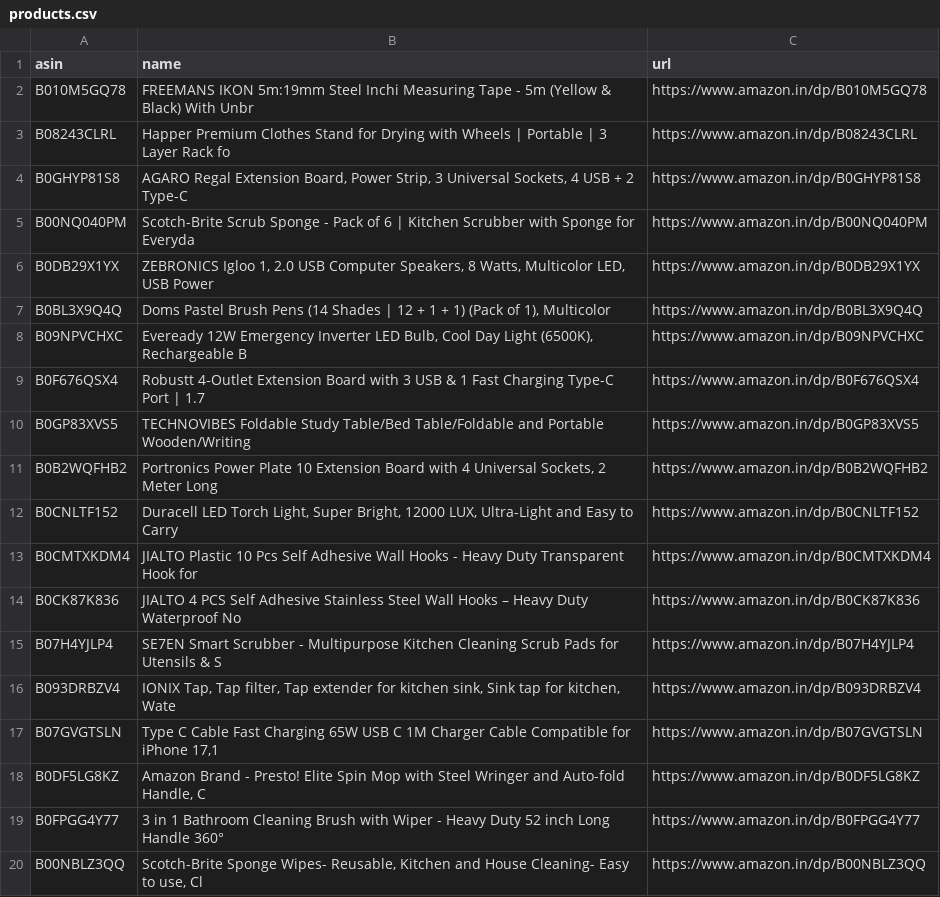
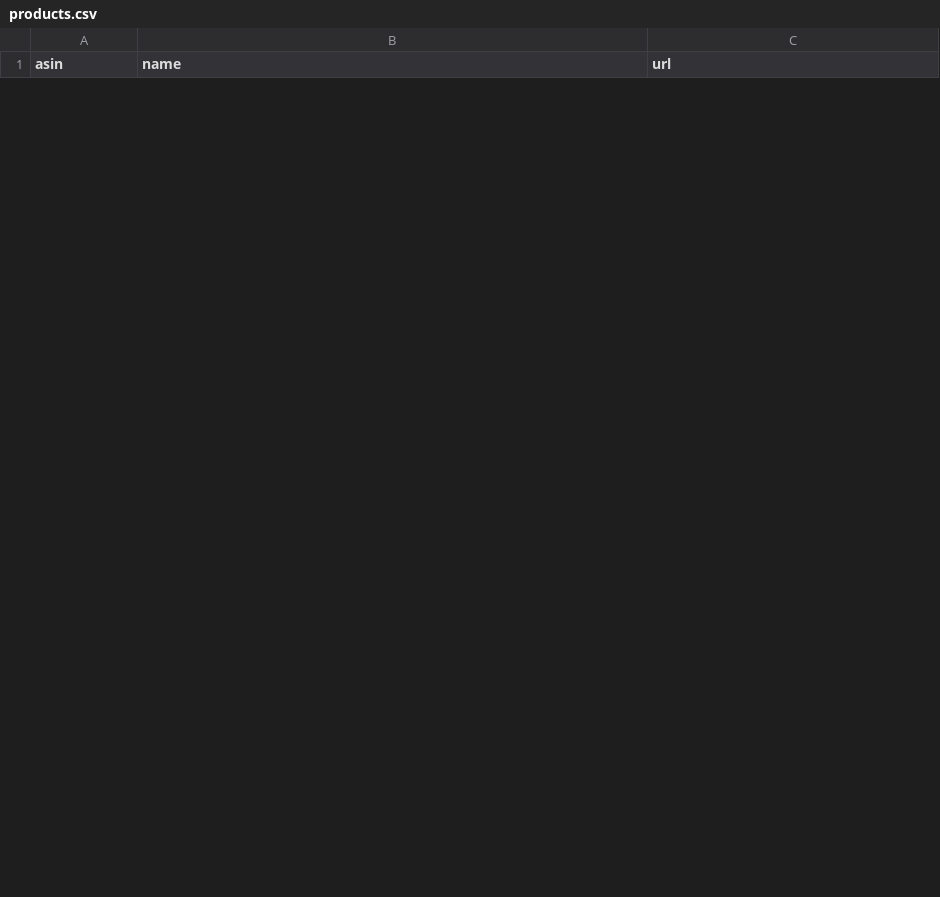
Before and after one commit to AnshikaGoyal17/Fake-Discount-Detector, a CSV file: products.csv, drawn as a sheet; only a part is shown; removed rows and columns are numbered as before the commit, all else as after; the diff covers the shown part only; the diff names each change by its address in the sheet, - before the commit and + after, or states it on an @@ line.

```diff
--- a/products.csv
+++ b/products.csv
-row 2: B010M5GQ78 | FREEMANS IKON 5m:19mm Steel Inchi Measuring Tape - 5m (Yellow & Black) With Unbr | https://www.amazon.in/dp/B010M5GQ78
-row 3: B08243CLRL | Happer Premium Clothes Stand for Drying with Wheels | Portable | 3 Layer Rack fo | https://www.amazon.in/dp/B08243CLRL
-row 4: B0GHYP81S8 | AGARO Regal Extension Board, Power Strip, 3 Universal Sockets, 4 USB + 2 Type-C | https://www.amazon.in/dp/B0GHYP81S8
-row 5: B00NQ040PM | Scotch-Brite Scrub Sponge - Pack of 6 | Kitchen Scrubber with Sponge for Everyda | https://www.amazon.in/dp/B00NQ040PM
-row 6: B0DB29X1YX | ZEBRONICS Igloo 1, 2.0 USB Computer Speakers, 8 Watts, Multicolor LED, USB Power | https://www.amazon.in/dp/B0DB29X1YX
-row 7: B0BL3X9Q4Q | Doms Pastel Brush Pens (14 Shades | 12 + 1 + 1) (Pack of 1), Multicolor | https://www.amazon.in/dp/B0BL3X9Q4Q
-row 8: B09NPVCHXC | Eveready 12W Emergency Inverter LED Bulb, Cool Day Light (6500K), Rechargeable B | https://www.amazon.in/dp/B09NPVCHXC
-row 9: B0F676QSX4 | Robustt 4‑Outlet Extension Board with 3 USB & 1 Fast Charging Type-C Port | 1.7 | https://www.amazon.in/dp/B0F676QSX4
-row 10: B0GP83XVS5 | TECHNOVIBES Foldable Study Table/Bed Table/Foldable and Portable Wooden/Writing | https://www.amazon.in/dp/B0GP83XVS5
-row 11: B0B2WQFHB2 | Portronics Power Plate 10 Extension Board with 4 Universal Sockets, 2 Meter Long | https://www.amazon.in/dp/B0B2WQFHB2
-row 12: B0CNLTF152 | Duracell LED Torch Light, Super Bright, 12000 LUX, Ultra-Light and Easy to Carry | https://www.amazon.in/dp/B0CNLTF152
-row 13: B0CMTXKDM4 | JIALTO Plastic 10 Pcs Self Adhesive Wall Hooks - Heavy Duty Transparent Hook for | https://www.amazon.in/dp/B0CMTXKDM4
-row 14: B0CK87K836 | JIALTO 4 PCS Self Adhesive Stainless Steel Wall Hooks – Heavy Duty Waterproof No | https://www.amazon.in/dp/B0CK87K836
-row 15: B07H4YJLP4 | SE7EN Smart Scrubber - Multipurpose Kitchen Cleaning Scrub Pads for Utensils & S | https://www.amazon.in/dp/B07H4YJLP4
-row 16: B093DRBZV4 | IONIX Tap, Tap filter, Tap extender for kitchen sink, Sink tap for kitchen, Wate | https://www.amazon.in/dp/B093DRBZV4
-row 17: B07GVGTSLN | Type C Cable Fast Charging 65W USB C 1M Charger Cable Compatible for iPhone 17,1 | https://www.amazon.in/dp/B07GVGTSLN
-row 18: B0DF5LG8KZ | Amazon Brand - Presto! Elite Spin Mop with Steel Wringer and Auto-fold Handle, C | https://www.amazon.in/dp/B0DF5LG8KZ
-row 19: B0FPGG4Y77 | 3 in 1 Bathroom Cleaning Brush with Wiper - Heavy Duty 52 inch Long Handle 360° | https://www.amazon.in/dp/B0FPGG4Y77
-row 20: B00NBLZ3QQ | Scotch-Brite Sponge Wipes- Reusable, Kitchen and House Cleaning- Easy to use, Cl | https://www.amazon.in/dp/B00NBLZ3QQ
```
Also changed, not shown: 30 added rows and 11 removed rows elsewhere in this file, 3 other files.
